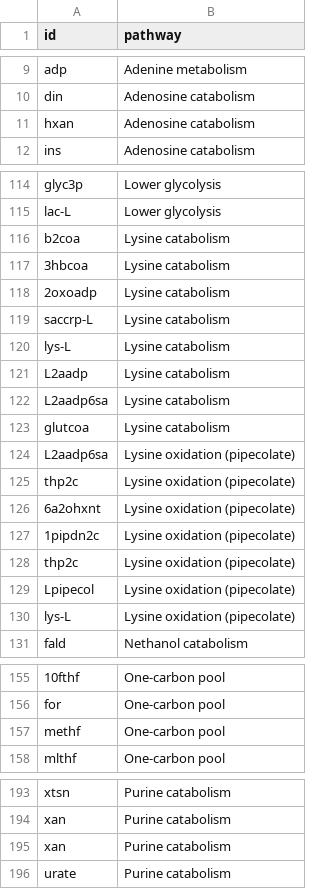
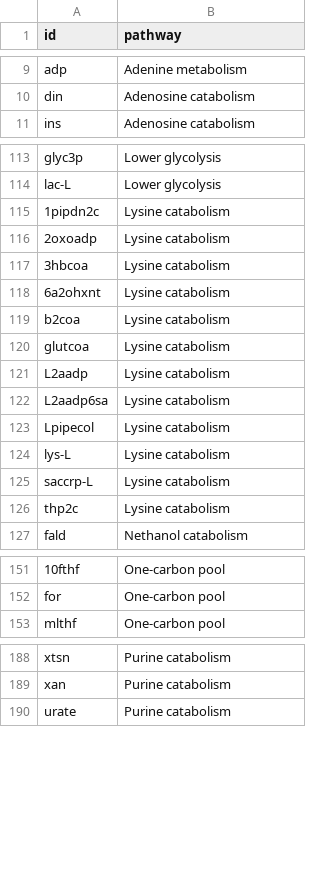
Before and after one commit to Nilsson-Lab-KI/isotope-met-id, a TSV file: 00_input_data/simulation_metabolite_pathway.tsv, drawn as a sheet; only a part is shown, gaps mark what is left out; removed rows and columns are numbered as before the commit, all else as after; the diff covers the shown part only; the diff names each change by its address in the sheet, - before the commit and + after, or states it on an @@ line.

Commit message:
Fix duplicated metabolites

```diff
--- a/00_input_data/simulation_metabolite_pathway.tsv
+++ b/00_input_data/simulation_metabolite_pathway.tsv
-row 11: hxan | Adenosine catabolism
+row 115: 1pipdn2c | Lysine catabolism
@@ row 118 moved to row 116: 2oxoadp @@
+row 118: 6a2ohxnt | Lysine catabolism
-row 120: lys-L | Lysine catabolism
@@ row 123 moved to row 120: glutcoa @@
-row 124: L2aadp6sa | Lysine oxidation (pipecolate)
-row 125: thp2c | Lysine oxidation (pipecolate)
-row 126: 6a2ohxnt | Lysine oxidation (pipecolate)
-row 127: 1pipdn2c | Lysine oxidation (pipecolate)
-row 128: thp2c | Lysine oxidation (pipecolate)
-B123:B124 (pathway): Lysine oxidation (pipecolate)
+B123:B124 (pathway): Lysine catabolism
@@ row 119 moved to row 125: saccrp-L @@
+row 126: thp2c | Lysine catabolism
-row 157: methf | One-carbon pool
-row 195: xan | Purine catabolism
```
Also changed, not shown: 1 removed row elsewhere in this file.
